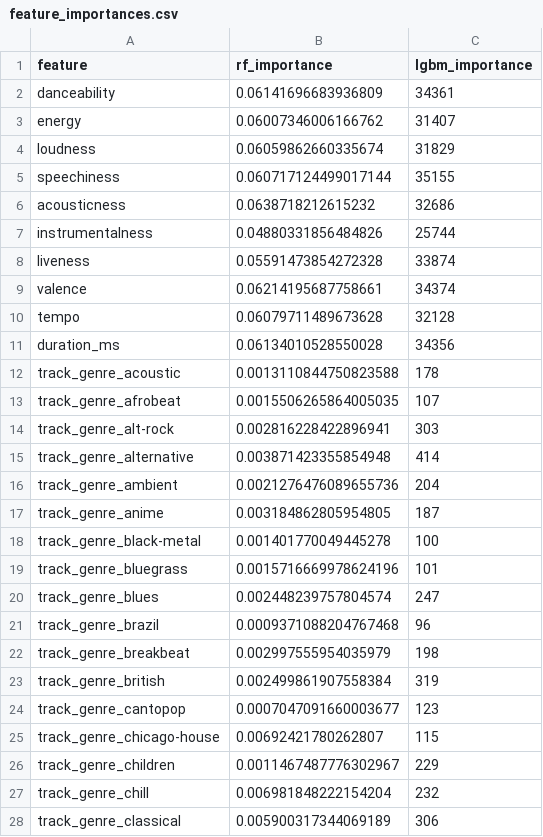
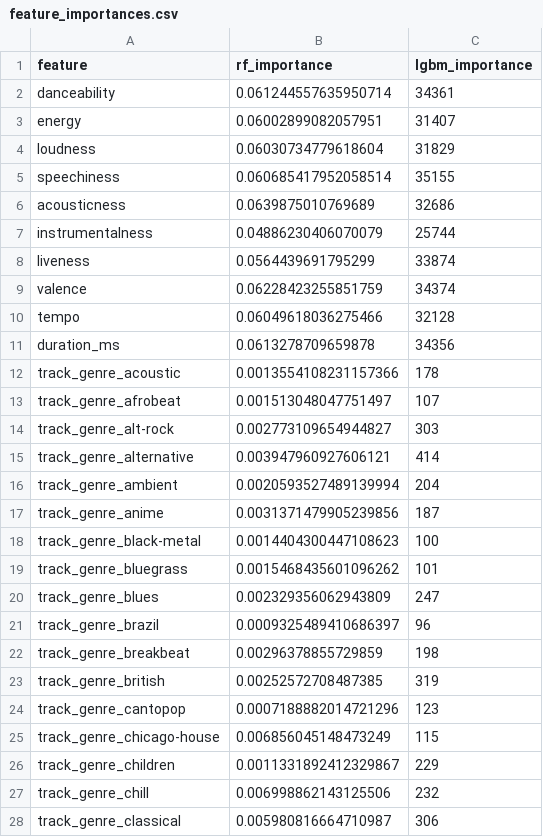
Before and after one commit to AlexC943/spotify-popularity-prediction, a CSV file: outputs/tables/feature_importances.csv, drawn as a sheet; only a part is shown; the diff covers the shown part only.

```diff
--- a/outputs/tables/feature_importances.csv
+++ b/outputs/tables/feature_importances.csv
@@ -1,28 +1,28 @@
 feature,rf_importance,lgbm_importance
-danceability,0.06141696683936809,34361
-energy,0.06007346006166762,31407
-loudness,0.06059862660335674,31829
-speechiness,0.060717124499017144,35155
-acousticness,0.0638718212615232,32686
-instrumentalness,0.04880331856484826,25744
-liveness,0.05591473854272328,33874
-valence,0.06214195687758661,34374
-tempo,0.06079711489673628,32128
-duration_ms,0.06134010528550028,34356
-track_genre_acoustic,0.0013110844750823588,178
-track_genre_afrobeat,0.0015506265864005035,107
-track_genre_alt-rock,0.002816228422896941,303
-track_genre_alternative,0.003871423355854948,414
-track_genre_ambient,0.0021276476089655736,204
-track_genre_anime,0.003184862805954805,187
-track_genre_black-metal,0.001401770049445278,100
-track_genre_bluegrass,0.0015716669978624196,101
-track_genre_blues,0.002448239757804574,247
-track_genre_brazil,0.0009371088204767468,96
-track_genre_breakbeat,0.002997555954035979,198
-track_genre_british,0.002499861907558384,319
-track_genre_cantopop,0.0007047091660003677,123
-track_genre_chicago-house,0.00692421780262807,115
-track_genre_children,0.0011467487776302967,229
-track_genre_chill,0.006981848222154204,232
-track_genre_classical,0.005900317344069189,306
+danceability,0.061244557635950714,34361
+energy,0.06002899082057951,31407
+loudness,0.06030734779618604,31829
+speechiness,0.060685417952058514,35155
+acousticness,0.0639875010769689,32686
+instrumentalness,0.04886230406070079,25744
+liveness,0.0564439691795299,33874
+valence,0.06228423255851759,34374
+tempo,0.06049618036275466,32128
+duration_ms,0.0613278709659878,34356
+track_genre_acoustic,0.0013554108231157366,178
+track_genre_afrobeat,0.001513048047751497,107
+track_genre_alt-rock,0.002773109654944827,303
+track_genre_alternative,0.003947960927606121,414
+track_genre_ambient,0.0020593527489139994,204
+track_genre_anime,0.0031371479905239856,187
+track_genre_black-metal,0.0014404300447108623,100
+track_genre_bluegrass,0.0015468435601096262,101
+track_genre_blues,0.002329356062943809,247
+track_genre_brazil,0.0009325489410686397,96
+track_genre_breakbeat,0.00296378855729859,198
+track_genre_british,0.00252572708487385,319
+track_genre_cantopop,0.0007188882014721296,123
+track_genre_chicago-house,0.006856045148473249,115
+track_genre_children,0.0011331892412329867,229
+track_genre_chill,0.006998862143125506,232
+track_genre_classical,0.005980816664710987,306
```
Also changed, not shown: 118 edited cells elsewhere in this file, outputs/tables/ablation_genre.csv, outputs/tables/mlp_history.csv, 26 other files.
